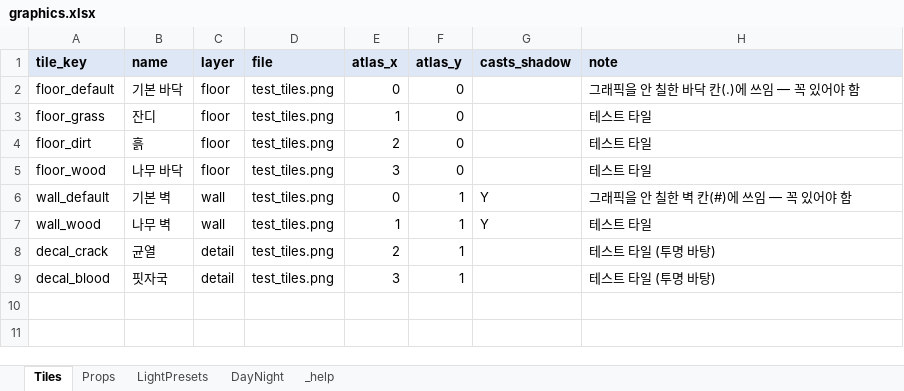
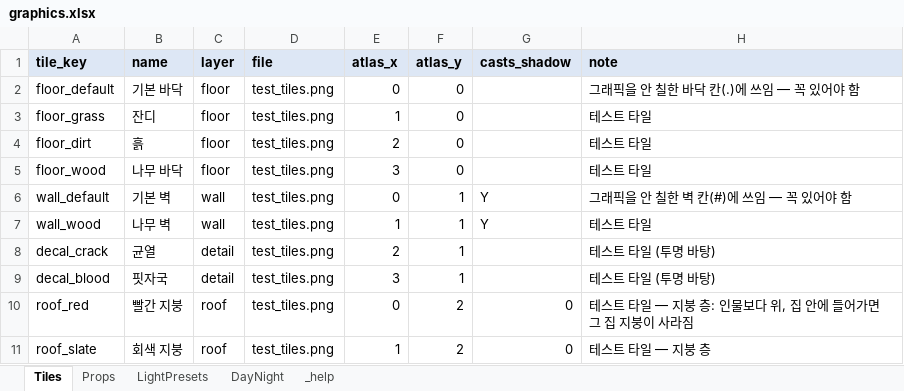
Before and after one commit to HomilBBANG/rt_Tevah, an Excel workbook: tools/sheets/graphics.xlsx, sheet Tiles, drawn as a sheet; values as stored, in another font and other column widths than the file's, no borders; the diff names each change by its address in the sheet, - before the commit and + after, or states it on an @@ line.

```diff
--- a/tools/sheets/graphics.xlsx (sheet Tiles)
+++ b/tools/sheets/graphics.xlsx (sheet Tiles)
+row 10: roof_red | 빨간 지붕 | roof | test_tiles.png | 0 | 2 | 0 | 테스트 타일 — 지붕 층: 인물보다 위, 집 안에 들어가면 그 집 지붕이 사라짐
+row 11: roof_slate | 회색 지붕 | roof | test_tiles.png | 1 | 2 | 0 | 테스트 타일 — 지붕 층
```
Also changed, not shown: 13 other files.
